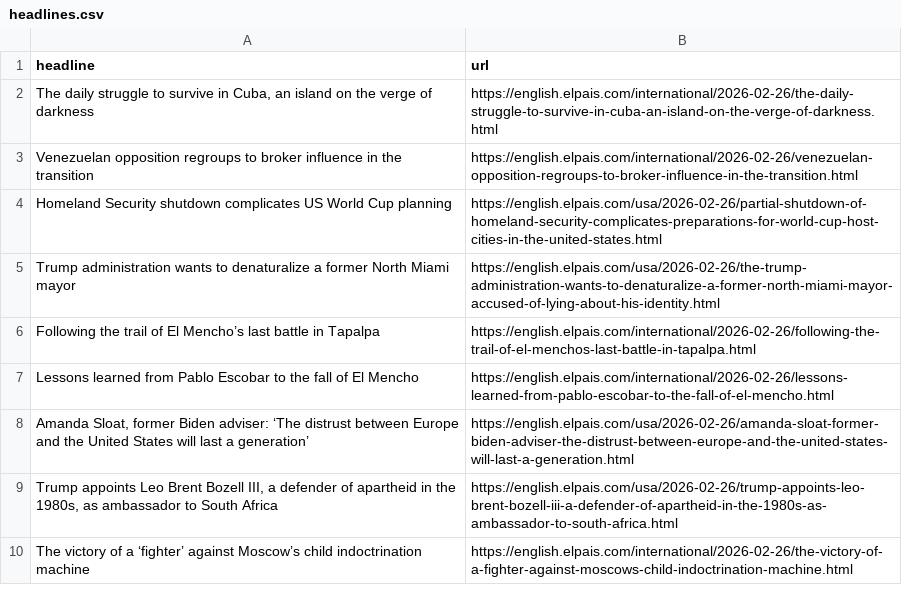
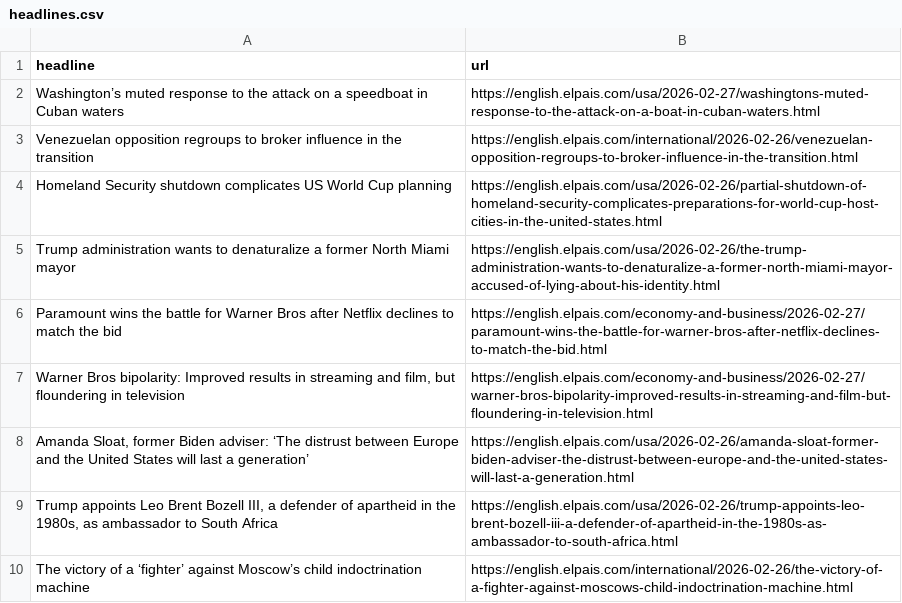
Before and after one commit to rtalabong/el-pais-scraper, a CSV file: headlines.csv, drawn as a sheet; only a part is shown.

```diff
--- a/headlines.csv
+++ b/headlines.csv
@@ -1,3 +1,3 @@
 headline,url
-"The daily struggle to survive in Cuba, an island on the verge of darkness",https://english.elpais.com/international/2026-02-26/the-daily-struggle-to-survive-in-cuba-an-island-on-the-verge-of-darkness.html
+Washington’s muted response to the attack on a speedboat in Cuban waters,https://english.elpais.com/usa/2026-02-27/washingtons-muted-response-to-the-attack-on-a-boat-in-cuban-waters.html
 Venezuelan opposition regroups to broker influence in the transition,https://english.elpais.com/international/2026-02-26/venezuelan-opposition-regroups-to-broker-influence-in-the-transition.html
@@ -5,4 +5,4 @@ Homeland Security shutdown complicates US World Cup planning,https://english.elp
 Trump administration wants to denaturalize a former North Miami mayor ,https://english.elpais.com/usa/2026-02-26/the-trump-administration-wants-to-denaturalize-a-former-north-miami-mayor-accused-of-lying-about-his-identity.html
-Following the trail of El Mencho’s last battle in Tapalpa ,https://english.elpais.com/international/2026-02-26/following-the-trail-of-el-menchos-last-battle-in-tapalpa.html
-Lessons learned from Pablo Escobar to the fall of El Mencho,https://english.elpais.com/international/2026-02-26/lessons-learned-from-pablo-escobar-to-the-fall-of-el-mencho.html
+Paramount wins the battle for Warner Bros after Netflix declines to match the bid,https://english.elpais.com/economy-and-business/2026-02-27/paramount-wins-the-battle-for-warner-bros-after-netflix-declines-to-match-the-bid.html
+"Warner Bros bipolarity: Improved results in streaming and film, but floundering in television",https://english.elpais.com/economy-and-business/2026-02-27/warner-bros-bipolarity-improved-results-in-streaming-and-film-but-floundering-in-television.html
 "Amanda Sloat, former Biden adviser: ‘The distrust between Europe and the United States will last a generation’",https://english.elpais.com/usa/2026-02-26/amanda-sloat-former-biden-adviser-the-distrust-between-europe-and-the-united-states-will-last-a-generation.html
```
